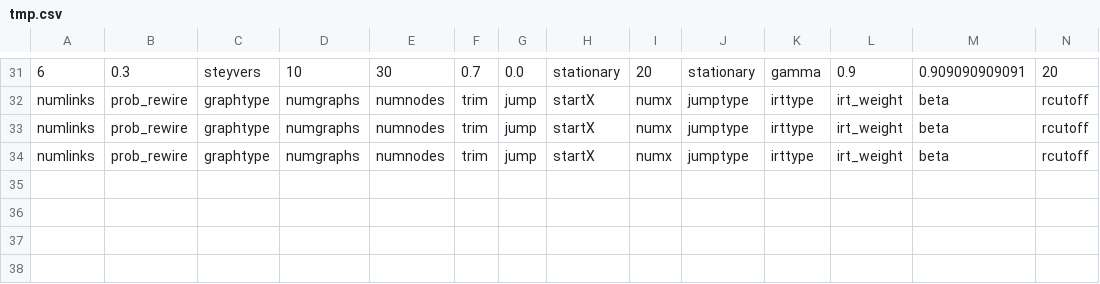
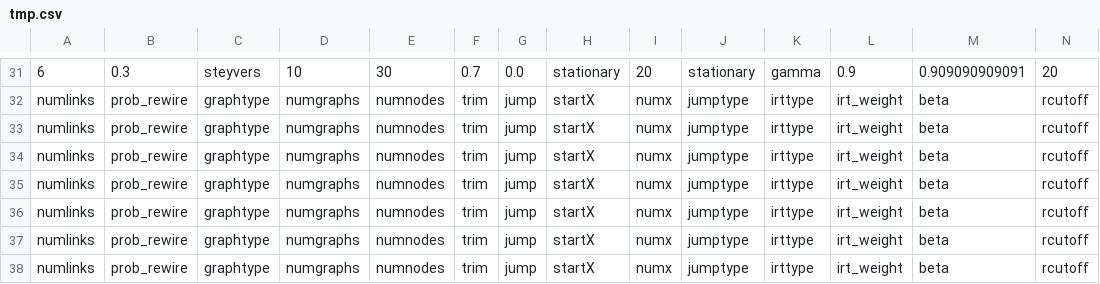
Before and after one commit to AusterweilLab/snafu-py, a CSV file: tmp.csv, drawn as a sheet; only a part is shown, gaps mark what is left out; rows hold the shown columns only; the diff names each change by its address in the sheet, - before the commit and + after, or states it on an @@ line.

```diff
--- a/tmp.csv
+++ b/tmp.csv
+row 35: numlinks | prob_rewire | graphtype | numgraphs | numnodes | trim | jump | startX | numx | jumptype | irttype | irt_weight | beta | rcutoff
+row 36: numlinks | prob_rewire | graphtype | numgraphs | numnodes | trim | jump | startX | numx | jumptype | irttype | irt_weight | beta | rcutoff
+row 37: numlinks | prob_rewire | graphtype | numgraphs | numnodes | trim | jump | startX | numx | jumptype | irttype | irt_weight | beta | rcutoff
+row 38: numlinks | prob_rewire | graphtype | numgraphs | numnodes | trim | jump | startX | numx | jumptype | irttype | irt_weight | beta | rcutoff
```
Also changed, not shown: 5 other files.
